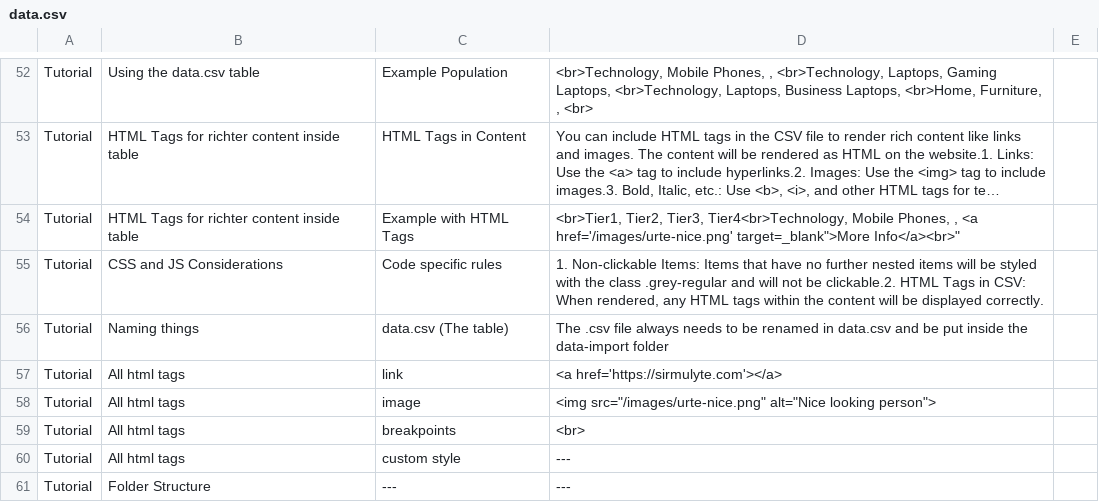
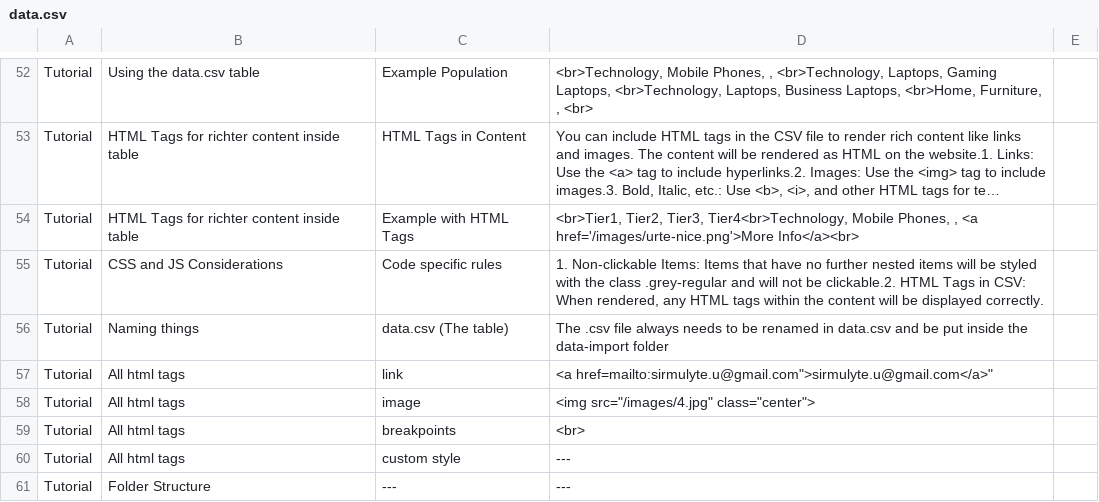
Before and after one commit to thanhhso/portfolio, a CSV file: data-import/data.csv, drawn as a sheet; only a part is shown, gaps mark what is left out; long unchanged cells end in …; the diff covers the shown part only; the diff names each change by its address in the sheet, - before the commit and + after, or states it on an @@ line.

```diff
--- a/data-import/data.csv
+++ b/data-import/data.csv
-D54: …, <a href='/images/urte-nice.png' target=_blank">More Info</a><br>"
+D54: …, <a href='/images/urte-nice.png'>More Info</a><br>
-D57: <a href='https://sirmulyte.com'></a>
+D57: <a href=mailto:sirmulyte.u@gmail.com">sirmulyte.u@gmail.com</a>"
-D58: <img src="/images/urte-nice.png" alt="Nice looking person">
+D58: <img src="/images/4.jpg" class="center">
```
Also changed, not shown: 1 added row, 1 removed row and 9 edited cells elsewhere in this file.
